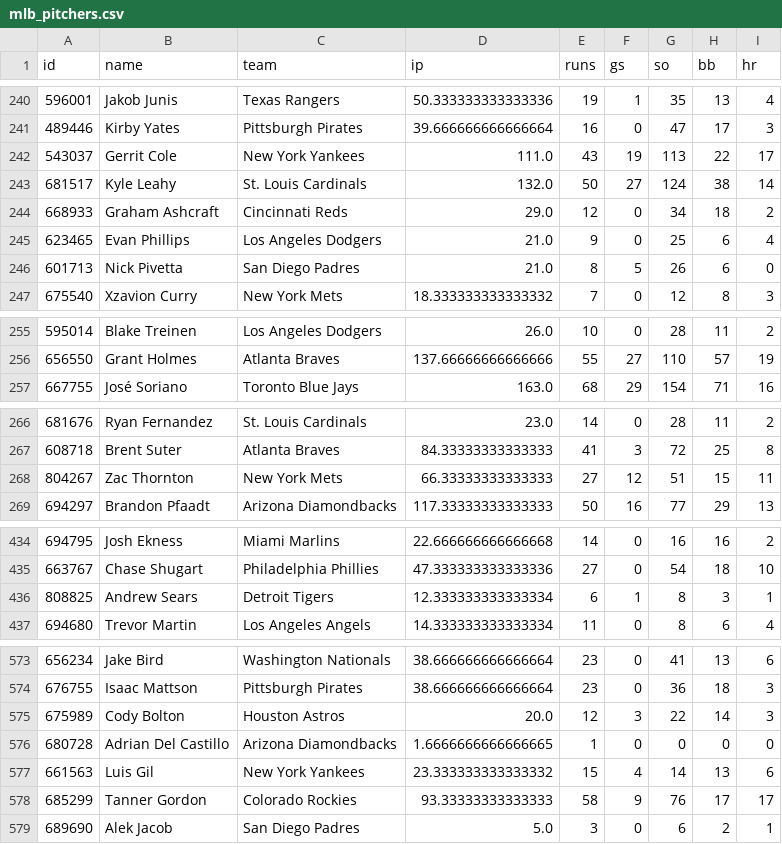
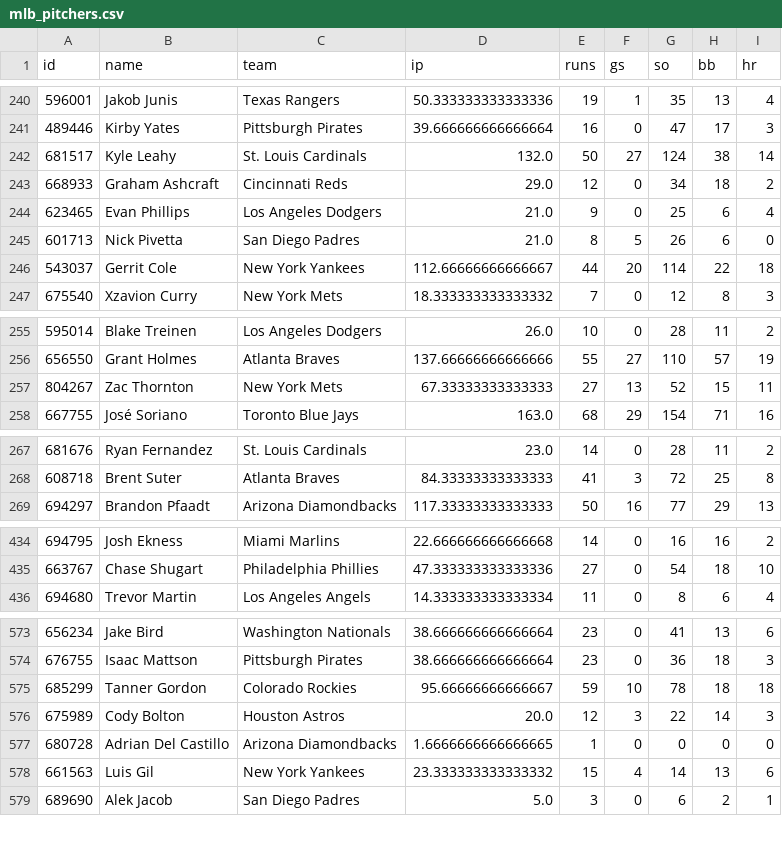
Before and after one commit to c49037027-svg/football, a CSV file: data/mlb_pitchers.csv, drawn as a sheet; only a part is shown, gaps mark what is left out; removed rows and columns are numbered as before the commit, all else as after; the diff covers the shown part only; the diff names each change by its address in the sheet, - before the commit and + after, or states it on an @@ line.

```diff
--- a/data/mlb_pitchers.csv
+++ b/data/mlb_pitchers.csv
-row 242: 543037 | Gerrit Cole | New York Yankees | 111.0 | 43 | 19 | 113 | 22 | 17
+row 246: 543037 | Gerrit Cole | New York Yankees | 112.66666666666667 | 44 | 20 | 114 | 22 | 18
+row 257: 804267 | Zac Thornton | New York Mets | 67.33333333333333 | 27 | 13 | 52 | 15 | 11
-row 268: 804267 | Zac Thornton | New York Mets | 66.33333333333333 | 27 | 12 | 51 | 15 | 11
-row 436: 808825 | Andrew Sears | Detroit Tigers | 12.333333333333334 | 6 | 1 | 8 | 3 | 1
+row 575: 685299 | Tanner Gordon | Colorado Rockies | 95.66666666666667 | 59 | 10 | 78 | 18 | 18
-row 578: 685299 | Tanner Gordon | Colorado Rockies | 93.33333333333333 | 58 | 9 | 76 | 17 | 17
```
Also changed, not shown: 1 added row elsewhere in this file, data/mlb_bets.csv, data/mlb_model_bets.csv, 1 other file.
